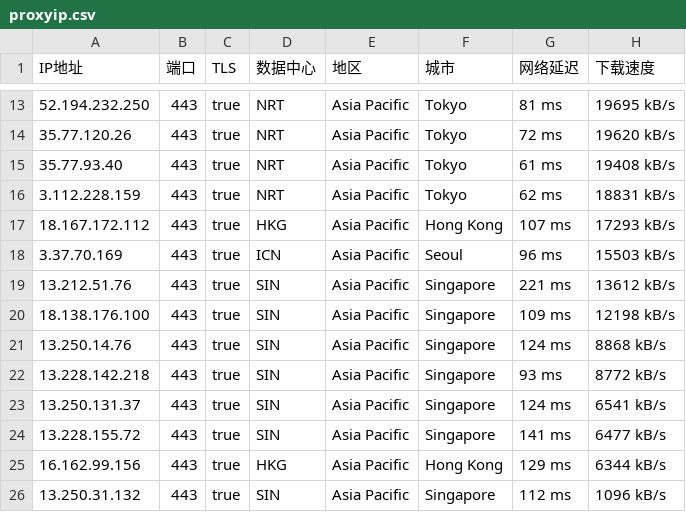
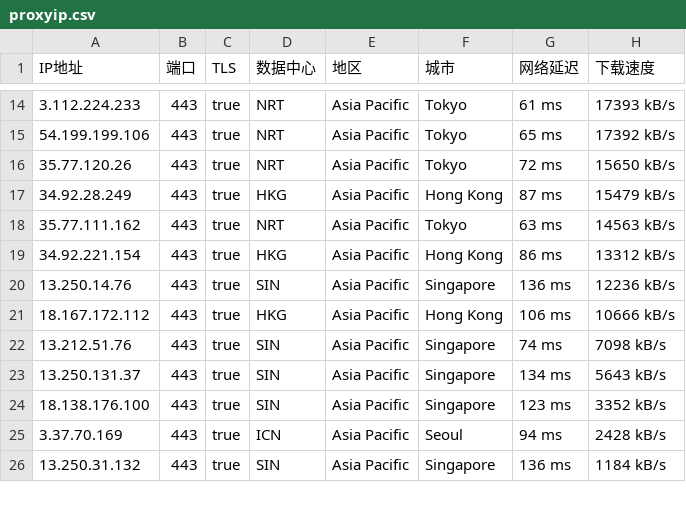
Before and after one commit to mountain787/Lunch-Bag-ip, a CSV file: proxyip.csv, drawn as a sheet; only a part is shown, gaps mark what is left out; the diff covers the shown part only.

```diff
--- a/proxyip.csv
+++ b/proxyip.csv
@@ -13,14 +14,13 @@ IP地址,端口,TLS,数据中心,地区,城市,网络延迟,下载速度
-52.194.232.250,443,true,NRT,Asia Pacific,Tokyo,81 ms,19695 kB/s
-35.77.120.26,443,true,NRT,Asia Pacific,Tokyo,72 ms,19620 kB/s
-35.77.93.40,443,true,NRT,Asia Pacific,Tokyo,61 ms,19408 kB/s
-3.112.228.159,443,true,NRT,Asia Pacific,Tokyo,62 ms,18831 kB/s
-18.167.172.112,443,true,HKG,Asia Pacific,Hong Kong,107 ms,17293 kB/s
-3.37.70.169,443,true,ICN,Asia Pacific,Seoul,96 ms,15503 kB/s
-13.212.51.76,443,true,SIN,Asia Pacific,Singapore,221 ms,13612 kB/s
-18.138.176.100,443,true,SIN,Asia Pacific,Singapore,109 ms,12198 kB/s
-13.250.14.76,443,true,SIN,Asia Pacific,Singapore,124 ms,8868 kB/s
-13.228.142.218,443,true,SIN,Asia Pacific,Singapore,93 ms,8772 kB/s
-13.250.131.37,443,true,SIN,Asia Pacific,Singapore,124 ms,6541 kB/s
-13.228.155.72,443,true,SIN,Asia Pacific,Singapore,141 ms,6477 kB/s
-16.162.99.156,443,true,HKG,Asia Pacific,Hong Kong,129 ms,6344 kB/s
-13.250.31.132,443,true,SIN,Asia Pacific,Singapore,112 ms,1096 kB/s
+3.112.224.233,443,true,NRT,Asia Pacific,Tokyo,61 ms,17393 kB/s
+54.199.199.106,443,true,NRT,Asia Pacific,Tokyo,65 ms,17392 kB/s
+35.77.120.26,443,true,NRT,Asia Pacific,Tokyo,72 ms,15650 kB/s
+34.92.28.249,443,true,HKG,Asia Pacific,Hong Kong,87 ms,15479 kB/s
+35.77.111.162,443,true,NRT,Asia Pacific,Tokyo,63 ms,14563 kB/s
+34.92.221.154,443,true,HKG,Asia Pacific,Hong Kong,86 ms,13312 kB/s
+13.250.14.76,443,true,SIN,Asia Pacific,Singapore,136 ms,12236 kB/s
+18.167.172.112,443,true,HKG,Asia Pacific,Hong Kong,106 ms,10666 kB/s
+13.212.51.76,443,true,SIN,Asia Pacific,Singapore,74 ms,7098 kB/s
+13.250.131.37,443,true,SIN,Asia Pacific,Singapore,134 ms,5643 kB/s
+18.138.176.100,443,true,SIN,Asia Pacific,Singapore,123 ms,3352 kB/s
+3.37.70.169,443,true,ICN,Asia Pacific,Seoul,94 ms,2428 kB/s
+13.250.31.132,443,true,SIN,Asia Pacific,Singapore,136 ms,1184 kB/s
```
Also changed, not shown: 2 added rows, 2 removed rows and 44 edited cells elsewhere in this file.
